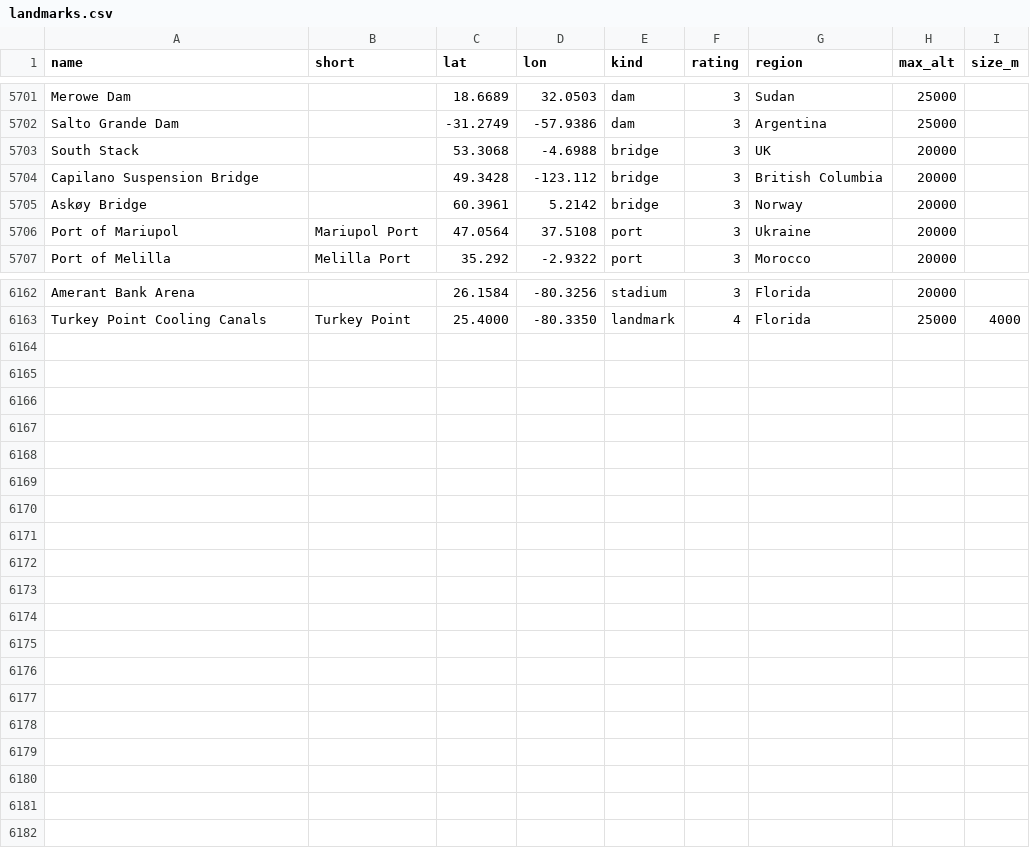
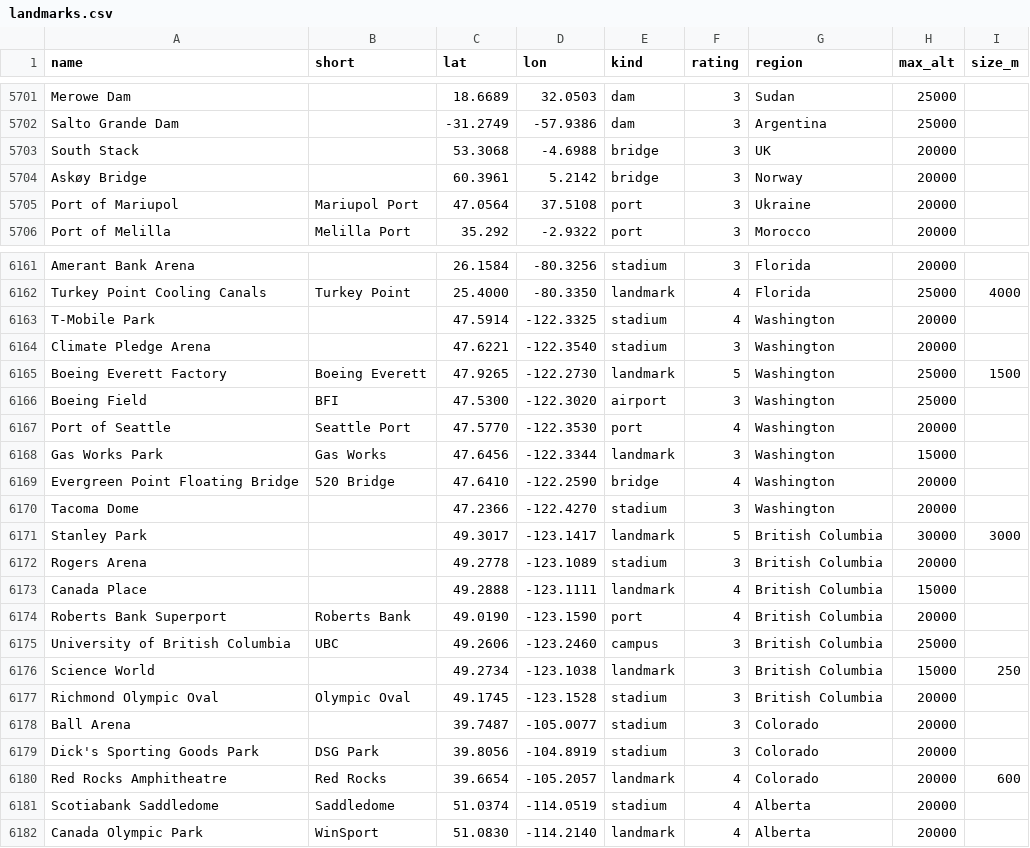
Before and after one commit to rrwhite/window-landmarks, a CSV file: data/landmarks.csv, drawn as a sheet; only a part is shown, gaps mark what is left out; removed rows and columns are numbered as before the commit, all else as after; the diff covers the shown part only; the diff names each change by its address in the sheet, - before the commit and + after, or states it on an @@ line.

```diff
--- a/data/landmarks.csv
+++ b/data/landmarks.csv
-row 5704: Capilano Suspension Bridge |  | 49.3428 | -123.112 | bridge | 3 | British Columbia | 20000
+row 6163: T-Mobile Park |  | 47.5914 | -122.3325 | stadium | 4 | Washington | 20000
+row 6164: Climate Pledge Arena |  | 47.6221 | -122.3540 | stadium | 3 | Washington | 20000
+row 6165: Boeing Everett Factory | Boeing Everett | 47.9265 | -122.2730 | landmark | 5 | Washington | 25000 | 1500
+row 6166: Boeing Field | BFI | 47.5300 | -122.3020 | airport | 3 | Washington | 25000
+row 6167: Port of Seattle | Seattle Port | 47.5770 | -122.3530 | port | 4 | Washington | 20000
+row 6168: Gas Works Park | Gas Works | 47.6456 | -122.3344 | landmark | 3 | Washington | 15000
+row 6169: Evergreen Point Floating Bridge | 520 Bridge | 47.6410 | -122.2590 | bridge | 4 | Washington | 20000
+row 6170: Tacoma Dome |  | 47.2366 | -122.4270 | stadium | 3 | Washington | 20000
+row 6171: Stanley Park |  | 49.3017 | -123.1417 | landmark | 5 | British Columbia | 30000 | 3000
+row 6172: Rogers Arena |  | 49.2778 | -123.1089 | stadium | 3 | British Columbia | 20000
+row 6173: Canada Place |  | 49.2888 | -123.1111 | landmark | 4 | British Columbia | 15000
+row 6174: Roberts Bank Superport | Roberts Bank | 49.0190 | -123.1590 | port | 4 | British Columbia | 20000
+row 6175: University of British Columbia | UBC | 49.2606 | -123.2460 | campus | 3 | British Columbia | 25000
+row 6176: Science World |  | 49.2734 | -123.1038 | landmark | 3 | British Columbia | 15000 | 250
+row 6177: Richmond Olympic Oval | Olympic Oval | 49.1745 | -123.1528 | stadium | 3 | British Columbia | 20000
+row 6178: Ball Arena |  | 39.7487 | -105.0077 | stadium | 3 | Colorado | 20000
+row 6179: Dick's Sporting Goods Park | DSG Park | 39.8056 | -104.8919 | stadium | 3 | Colorado | 20000
+row 6180: Red Rocks Amphitheatre | Red Rocks | 39.6654 | -105.2057 | landmark | 4 | Colorado | 20000 | 600
+row 6181: Scotiabank Saddledome | Saddledome | 51.0374 | -114.0519 | stadium | 4 | Alberta | 20000
+row 6182: Canada Olympic Park | WinSport | 51.0830 | -114.2140 | landmark | 4 | Alberta | 20000
```
Also changed, not shown: 2 edited cells elsewhere in this file, 1 other file.
